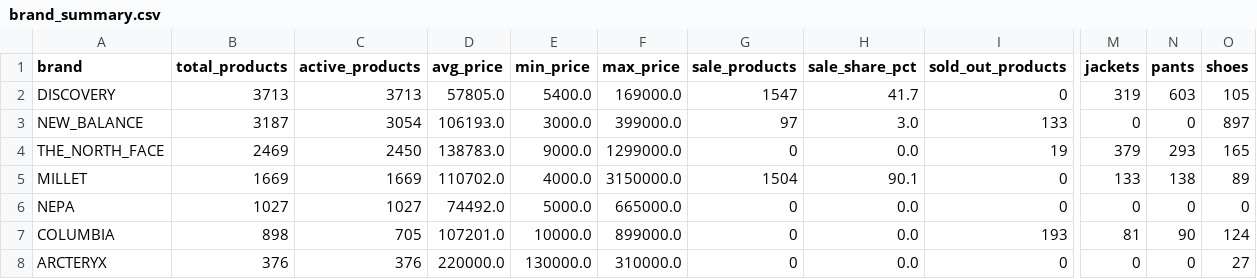
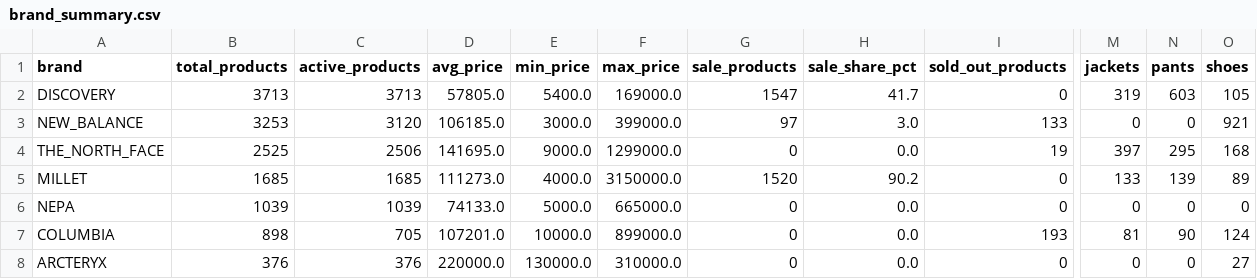
Before and after one commit to koreacolumbia-dotcom/E-comm-marketing-hub, a CSV file: reports/competitor_intel/brand_summary.csv, drawn as a sheet; only a part is shown, gaps mark what is left out; the diff names each change by its address in the sheet, - before the commit and + after, or states it on an @@ line.

```diff
--- a/reports/competitor_intel/brand_summary.csv
+++ b/reports/competitor_intel/brand_summary.csv
-B3 (total_products): 3187
+B3 (total_products): 3253
-C3 (active_products): 3054
+C3 (active_products): 3120
-D3 (avg_price): 106193.0
+D3 (avg_price): 106185.0
-O3 (shoes): 897
+O3 (shoes): 921
-B4 (total_products): 2469
+B4 (total_products): 2525
-C4 (active_products): 2450
+C4 (active_products): 2506
-D4 (avg_price): 138783.0
+D4 (avg_price): 141695.0
-M4 (jackets): 379
+M4 (jackets): 397
-N4 (pants): 293
+N4 (pants): 295
-O4 (shoes): 165
+O4 (shoes): 168
-B5 (total_products): 1669
+B5 (total_products): 1685
-C5 (active_products): 1669
+C5 (active_products): 1685
-D5 (avg_price): 110702.0
+D5 (avg_price): 111273.0
-G5 (sale_products): 1504
+G5 (sale_products): 1520
-H5 (sale_share_pct): 90.1
+H5 (sale_share_pct): 90.2
-N5 (pants): 138
+N5 (pants): 139
-B6 (total_products): 1027
+B6 (total_products): 1039
-C6 (active_products): 1027
+C6 (active_products): 1039
-D6 (avg_price): 74492.0
+D6 (avg_price): 74133.0
```
Also changed, not shown: 14 other files.
